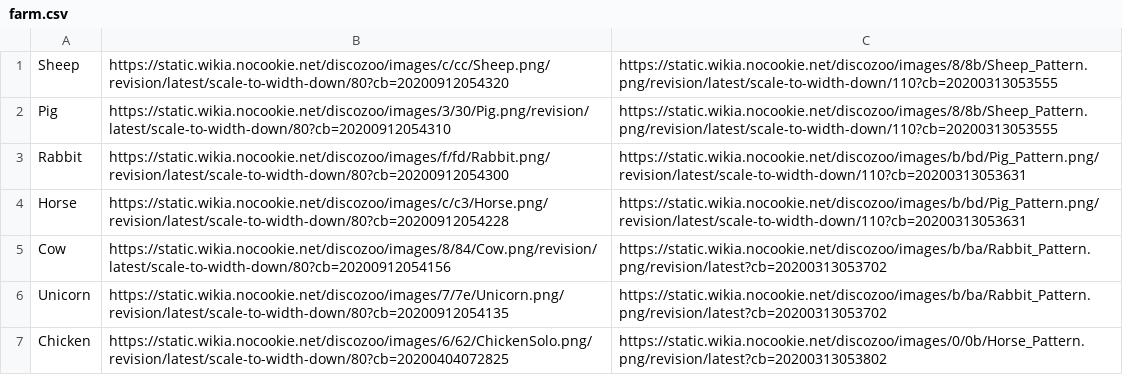
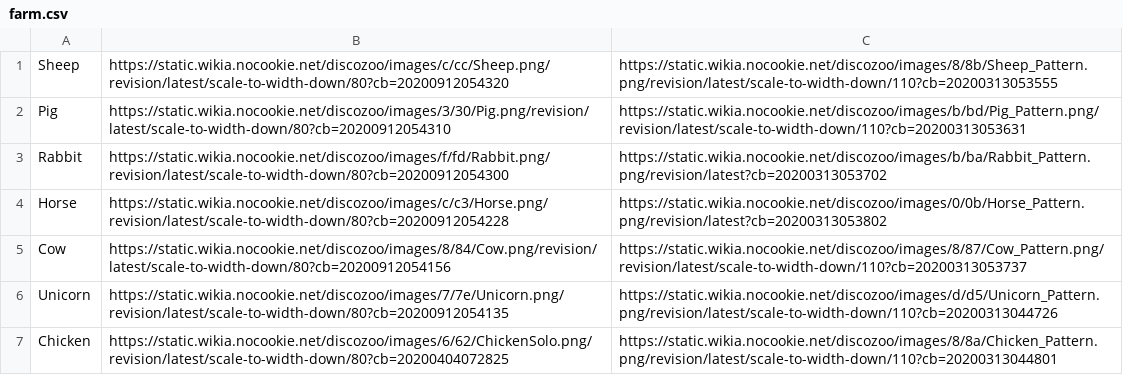
Before and after one commit to Lumind312/Disco-Zoo-Solver, a CSV file: data/imgs/farm.csv, drawn as a sheet.

```diff
--- a/data/imgs/farm.csv
+++ b/data/imgs/farm.csv
@@ -1,7 +1,7 @@
 Sheep,https://static.wikia.nocookie.net/discozoo/images/c/cc/Sheep.png/revision/latest/scale-to-width-down/80?cb=20200912054320,https://static.wikia.nocookie.net/discozoo/images/8/8b/Sheep_Pattern.png/revision/latest/scale-to-width-down/110?cb=20200313053555
-Pig,https://static.wikia.nocookie.net/discozoo/images/3/30/Pig.png/revision/latest/scale-to-width-down/80?cb=20200912054310,https://static.wikia.nocookie.net/discozoo/images/8/8b/Sheep_Pattern.png/revision/latest/scale-to-width-down/110?cb=20200313053555
-Rabbit,https://static.wikia.nocookie.net/discozoo/images/f/fd/Rabbit.png/revision/latest/scale-to-width-down/80?cb=20200912054300,https://static.wikia.nocookie.net/discozoo/images/b/bd/Pig_Pattern.png/revision/latest/scale-to-width-down/110?cb=20200313053631
-Horse,https://static.wikia.nocookie.net/discozoo/images/c/c3/Horse.png/revision/latest/scale-to-width-down/80?cb=20200912054228,https://static.wikia.nocookie.net/discozoo/images/b/bd/Pig_Pattern.png/revision/latest/scale-to-width-down/110?cb=20200313053631
-Cow,https://static.wikia.nocookie.net/discozoo/images/8/84/Cow.png/revision/latest/scale-to-width-down/80?cb=20200912054156,https://static.wikia.nocookie.net/discozoo/images/b/ba/Rabbit_Pattern.png/revision/latest?cb=20200313053702
-Unicorn,https://static.wikia.nocookie.net/discozoo/images/7/7e/Unicorn.png/revision/latest/scale-to-width-down/80?cb=20200912054135,https://static.wikia.nocookie.net/discozoo/images/b/ba/Rabbit_Pattern.png/revision/latest?cb=20200313053702
-Chicken,https://static.wikia.nocookie.net/discozoo/images/6/62/ChickenSolo.png/revision/latest/scale-to-width-down/80?cb=20200404072825,https://static.wikia.nocookie.net/discozoo/images/0/0b/Horse_Pattern.png/revision/latest?cb=20200313053802
+Pig,https://static.wikia.nocookie.net/discozoo/images/3/30/Pig.png/revision/latest/scale-to-width-down/80?cb=20200912054310,https://static.wikia.nocookie.net/discozoo/images/b/bd/Pig_Pattern.png/revision/latest/scale-to-width-down/110?cb=20200313053631
+Rabbit,https://static.wikia.nocookie.net/discozoo/images/f/fd/Rabbit.png/revision/latest/scale-to-width-down/80?cb=20200912054300,https://static.wikia.nocookie.net/discozoo/images/b/ba/Rabbit_Pattern.png/revision/latest?cb=20200313053702
+Horse,https://static.wikia.nocookie.net/discozoo/images/c/c3/Horse.png/revision/latest/scale-to-width-down/80?cb=20200912054228,https://static.wikia.nocookie.net/discozoo/images/0/0b/Horse_Pattern.png/revision/latest?cb=20200313053802
+Cow,https://static.wikia.nocookie.net/discozoo/images/8/84/Cow.png/revision/latest/scale-to-width-down/80?cb=20200912054156,https://static.wikia.nocookie.net/discozoo/images/8/87/Cow_Pattern.png/revision/latest/scale-to-width-down/110?cb=20200313053737
+Unicorn,https://static.wikia.nocookie.net/discozoo/images/7/7e/Unicorn.png/revision/latest/scale-to-width-down/80?cb=20200912054135,https://static.wikia.nocookie.net/discozoo/images/d/d5/Unicorn_Pattern.png/revision/latest/scale-to-width-down/110?cb=20200313044726
+Chicken,https://static.wikia.nocookie.net/discozoo/images/6/62/ChickenSolo.png/revision/latest/scale-to-width-down/80?cb=20200404072825,https://static.wikia.nocookie.net/discozoo/images/8/8a/Chicken_Pattern.png/revision/latest/scale-to-width-down/110?cb=20200313044801
```
Also changed, not shown: data/imgs/city.csv, data/imgs/ice_age.csv, 9 other files.
